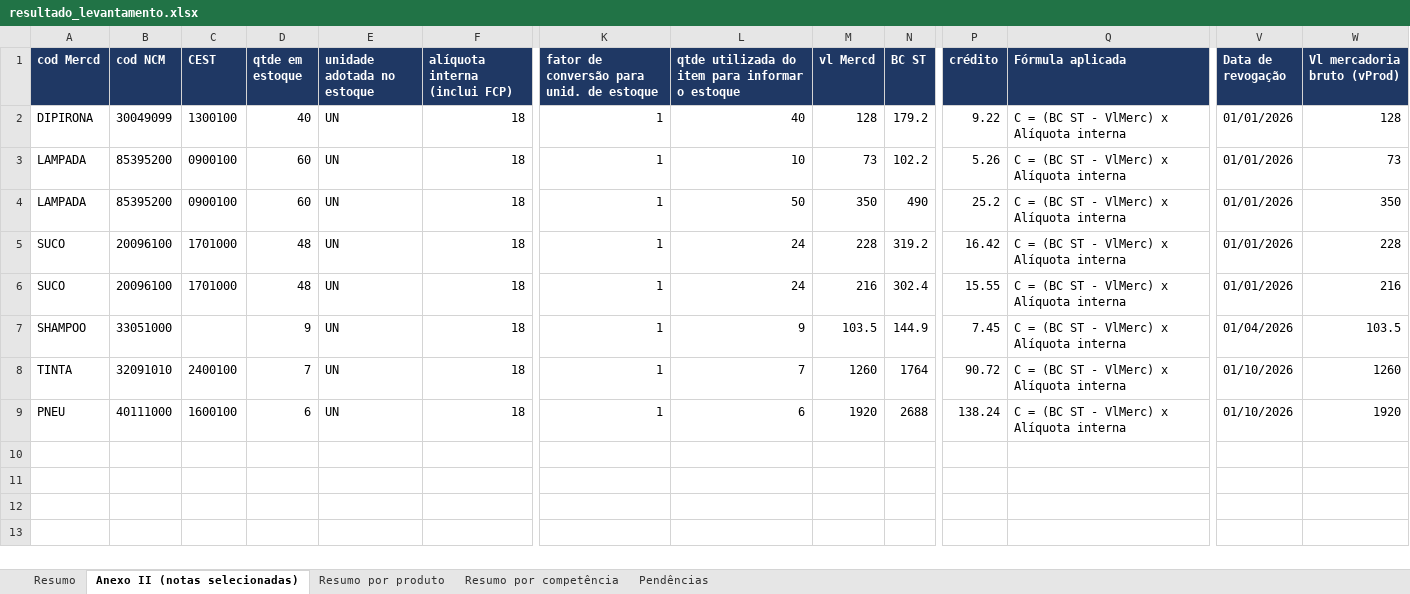
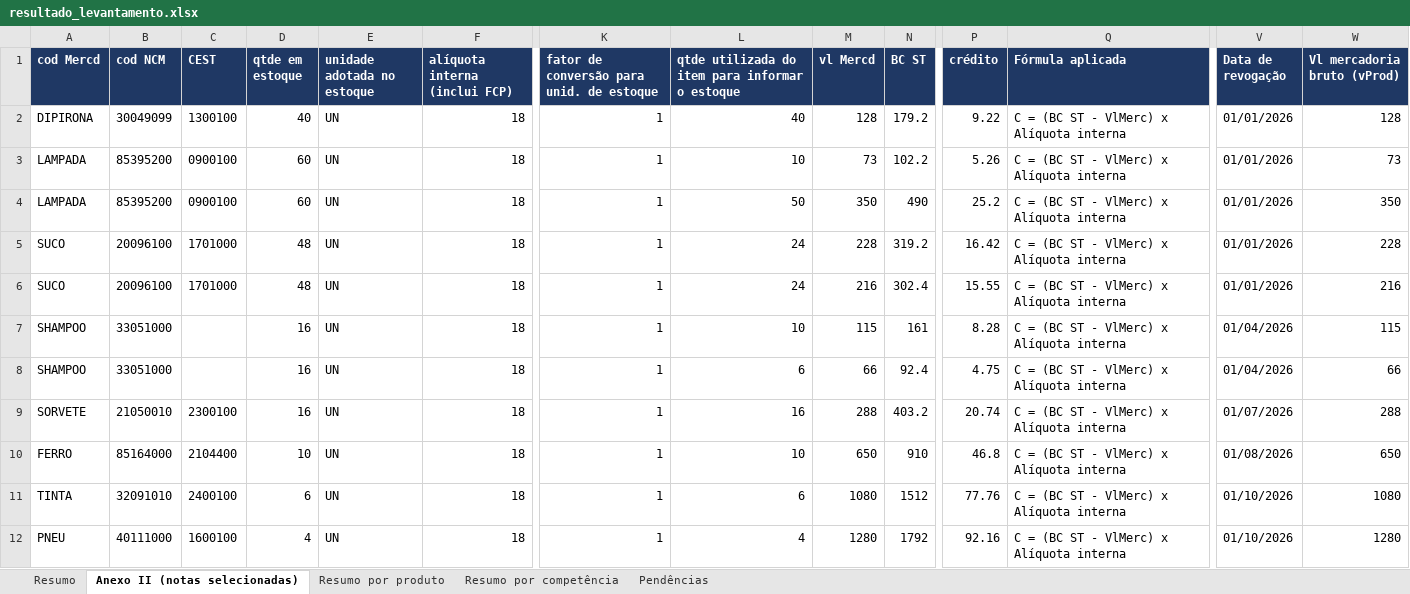
Before and after one commit to CyberCaos/Portaria_CAT_28_2020_SP, an Excel workbook: exemplos/modelo-SN/resultado_levantamento.xlsx, sheet Anexo II (notas selecionadas), drawn as a sheet; only a part is shown, gaps mark what is left out; values as stored, in another font and other column widths than the file's, no borders; addresses are those after the commit; rows hold the shown columns only; the diff names each change by its address in the sheet, - before the commit and + after, or states it on an @@ line.

```diff
--- a/exemplos/modelo-SN/resultado_levantamento.xlsx (sheet Anexo II (notas selecionadas))
+++ b/exemplos/modelo-SN/resultado_levantamento.xlsx (sheet Anexo II (notas selecionadas))
-D7 (qtde em estoque): 9
+D7 (qtde em estoque): 16
-L7: 9
+L7: 10
-M7 (vl Mercd): 103.5
+M7 (vl Mercd): 115
-N7 (BC ST): 144.9
+N7 (BC ST): 161
-P7 (crédito): 7.45
+P7 (crédito): 8.28
-W7 (Vl mercadoria bruto (vProd)): 103.5
+W7 (Vl mercadoria bruto (vProd)): 115
+row 8: SHAMPOO | 33051000 |  | 16 | UN | 18 | 1 | 6 | 66 | 92.4 | 4.75 | C = (BC ST - VlMerc) x Alíquota interna | 01/04/2026 | 66
+row 9: SORVETE | 21050010 | 2300100 | 16 | UN | 18 | 1 | 16 | 288 | 403.2 | 20.74 | C = (BC ST - VlMerc) x Alíquota interna | 01/07/2026 | 288
+row 10: FERRO | 85164000 | 2104400 | 10 | UN | 18 | 1 | 10 | 650 | 910 | 46.8 | C = (BC ST - VlMerc) x Alíquota interna | 01/08/2026 | 650
-D11 (qtde em estoque): 7
+D11 (qtde em estoque): 6
-L11: 7
+L11: 6
-M11 (vl Mercd): 1260
+M11 (vl Mercd): 1080
-N11 (BC ST): 1764
+N11 (BC ST): 1512
-P11 (crédito): 90.72
+P11 (crédito): 77.76
-W11 (Vl mercadoria bruto (vProd)): 1260
+W11 (Vl mercadoria bruto (vProd)): 1080
-D12 (qtde em estoque): 6
+D12 (qtde em estoque): 4
-L12: 6
+L12: 4
-M12 (vl Mercd): 1920
+M12 (vl Mercd): 1280
-N12 (BC ST): 2688
+N12 (BC ST): 1792
-P12 (crédito): 138.24
+P12 (crédito): 92.16
-W12 (Vl mercadoria bruto (vProd)): 1920
+W12 (Vl mercadoria bruto (vProd)): 1280
```
Also changed, not shown: sheet Resumo por produto, sheet Resumo por competência, sheet Resumo, exemplos/modelo-RPA/resultado_levantamento.xlsx, 34 other files.
